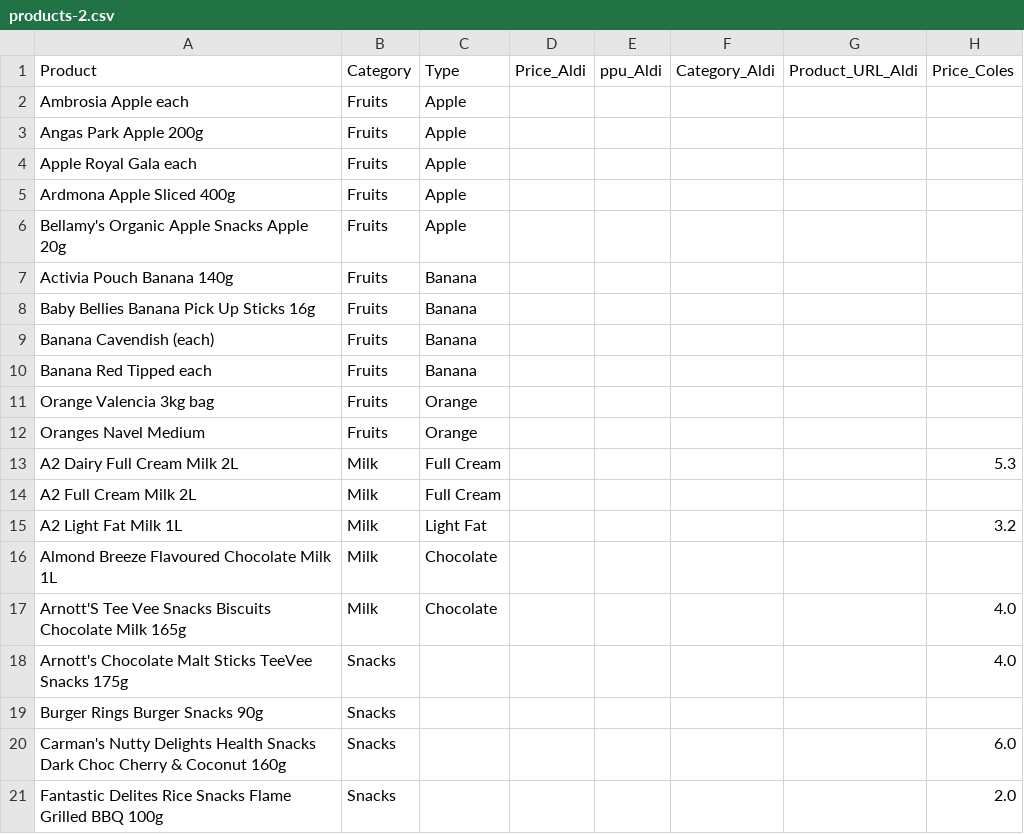
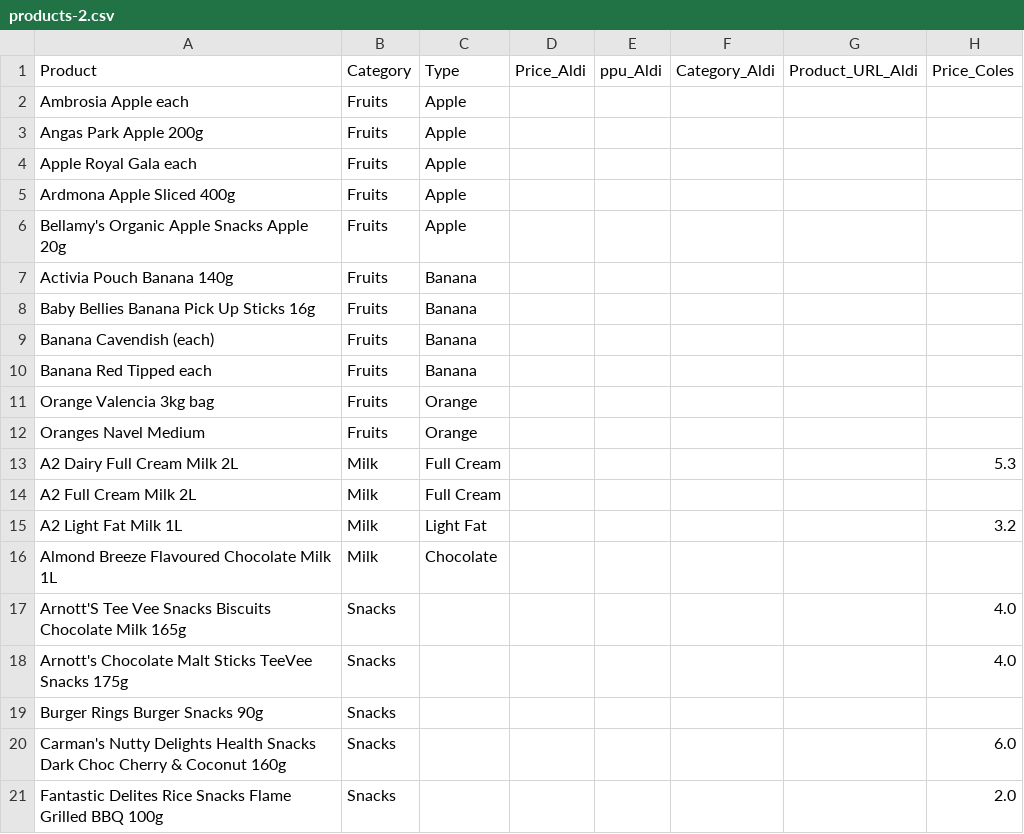
Before and after one commit to Nish245/Grocify, a CSV file: grocify/frontend/public/assets/csv/products-2.csv, drawn as a sheet; only a part is shown; the diff names each change by its address in the sheet, - before the commit and + after, or states it on an @@ line.

```diff
--- a/grocify/frontend/public/assets/csv/products-2.csv
+++ b/grocify/frontend/public/assets/csv/products-2.csv
-B17 (Category): Milk
+B17 (Category): Snacks
-C17 (Type): Chocolate
+C17 (Type): (empty)
```
Also changed, not shown: grocify/frontend/public/assets/csv/temp.csv.
